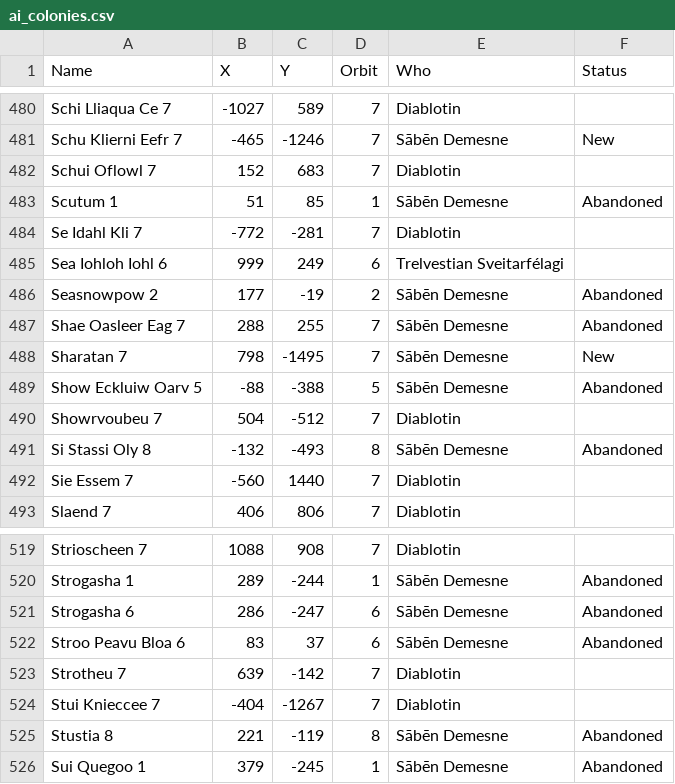
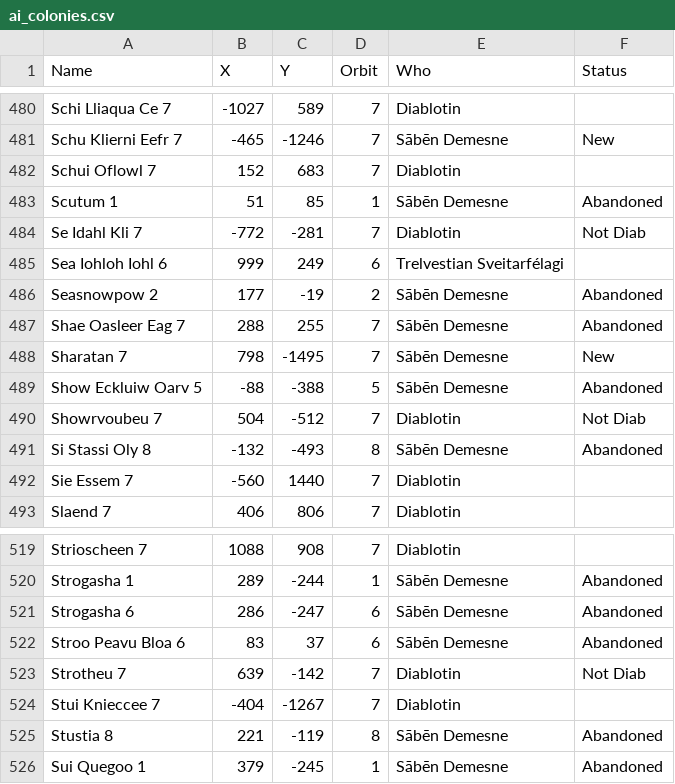
Before and after one commit to lemming552/Lacuna, a CSV file: data/ai_colonies.csv, drawn as a sheet; only a part is shown, gaps mark what is left out; the diff covers the shown part only.

Commit message:
A bit of conversion to JSON from YAML, ai_colonies updated with latest Diab locations

```diff
--- a/data/ai_colonies.csv
+++ b/data/ai_colonies.csv
@@ -483,3 +483,3 @@
 "Scutum 1"	51	85	1	"Sābēn Demesne"	"Abandoned"
-"Se Idahl Kli 7"	-772	-281	7	"Diablotin"	
+"Se Idahl Kli 7"	-772	-281	7	"Diablotin"	"Not Diab"
 "Sea Iohloh Iohl 6"	999	249	6	"Trelvestian Sveitarfélagi"	
@@ -489,3 +489,3 @@
 "Show Eckluiw Oarv 5"	-88	-388	5	"Sābēn Demesne"	"Abandoned"
-"Showrvoubeu 7"	504	-512	7	"Diablotin"	
+"Showrvoubeu 7"	504	-512	7	"Diablotin"	"Not Diab"
 "Si Stassi Oly 8"	-132	-493	8	"Sābēn Demesne"	"Abandoned"
@@ -522,3 +522,3 @@
 "Stroo Peavu Bloa 6"	83	37	6	"Sābēn Demesne"	"Abandoned"
-"Strotheu 7"	639	-142	7	"Diablotin"	
+"Strotheu 7"	639	-142	7	"Diablotin"	"Not Diab"
 "Stui Knieccee 7"	-404	-1267	7	"Diablotin"	
```
Also changed, not shown: 5 edited cells elsewhere in this file, 44 other files.
